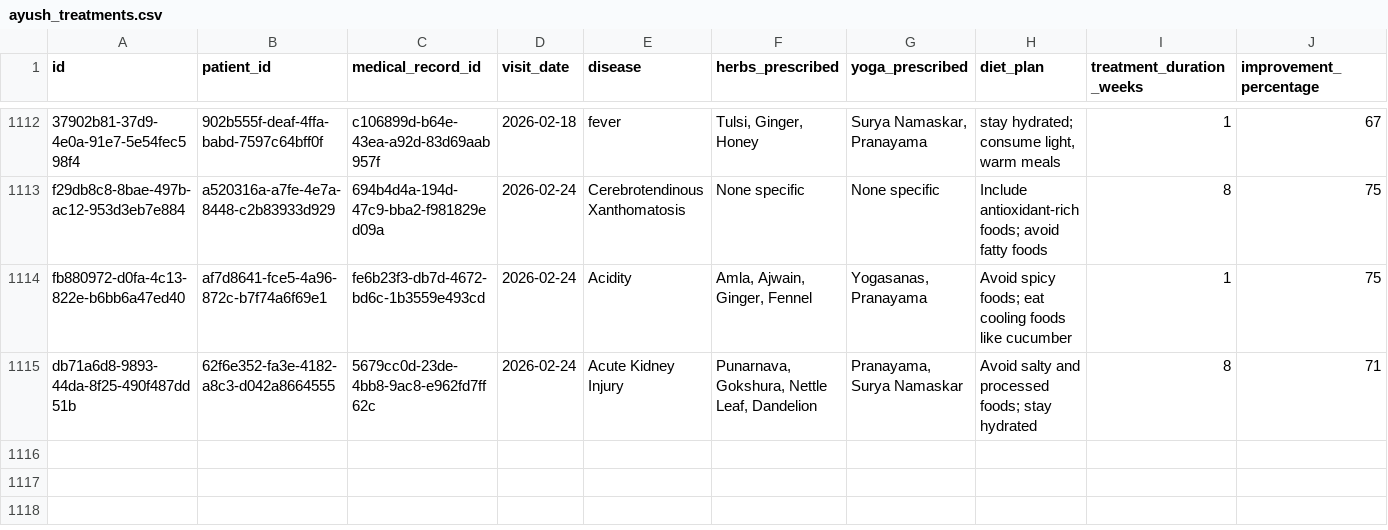
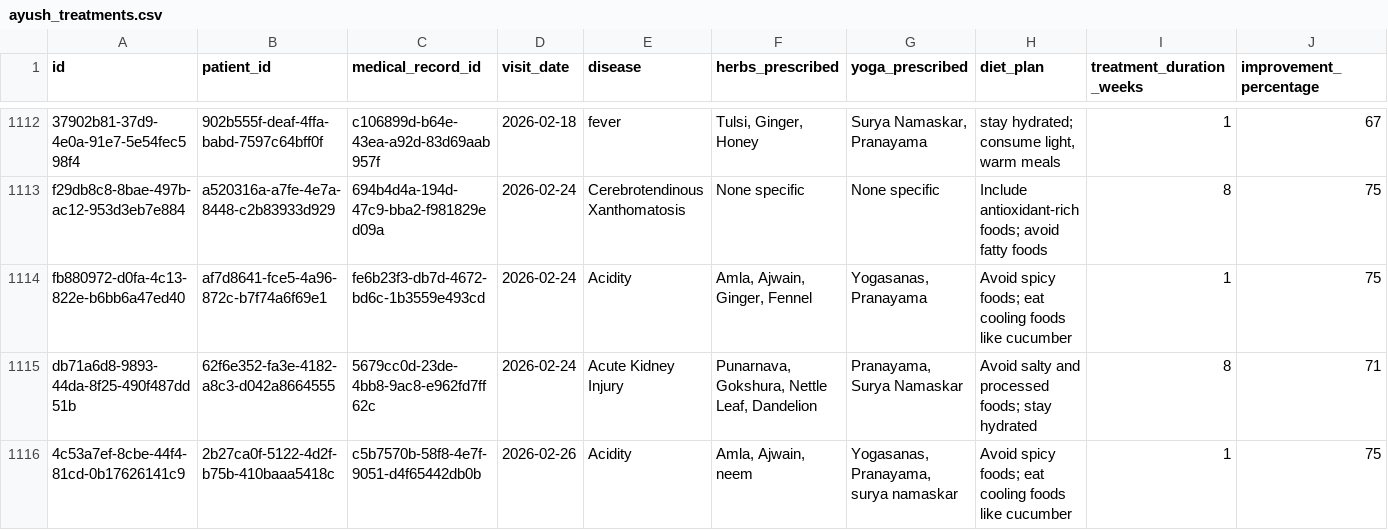
Before and after one commit to s4ai-io/ayush-indiaai, a CSV file: backend/data/ayush_treatments.csv, drawn as a sheet; only a part is shown, gaps mark what is left out; rows hold the shown columns only; the diff names each change by its address in the sheet, - before the commit and + after, or states it on an @@ line.

```diff
--- a/backend/data/ayush_treatments.csv
+++ b/backend/data/ayush_treatments.csv
+row 1116: 4c53a7ef-8cbe-44f4-81cd-0b17626141c9 | 2b27ca0f-5122-4d2f-b75b-410baaa5418c | c5b7570b-58f8-4e7f-9051-d4f65442db0b | 2026-02-26 | Acidity | Amla, Ajwain, neem | Yogasanas, Pranayama, surya namaskar | Avoid spicy foods; eat cooling foods like cucumber | 1 | 75
```
Also changed, not shown: backend/data/patients.csv, 14 other files.
